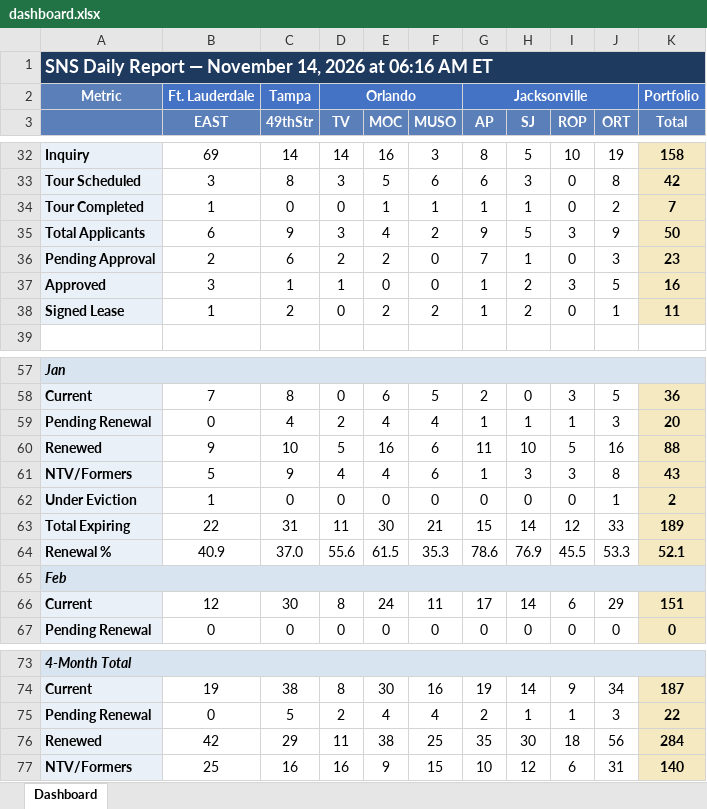
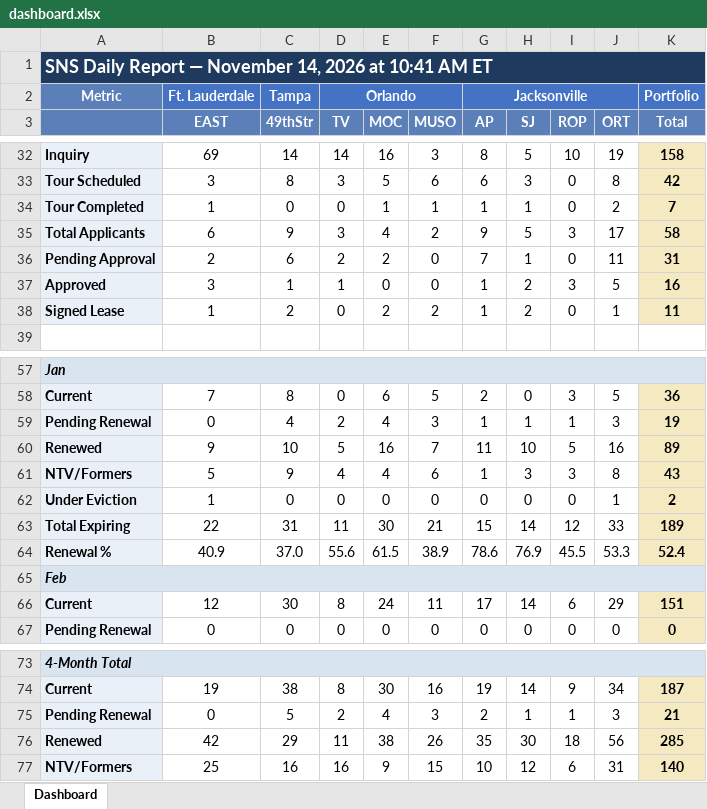
Before and after one commit to ymi-flowing/sns-daily-report, an Excel workbook: dashboard.xlsx, sheet Dashboard, drawn as a sheet; only a part is shown, gaps mark what is left out; values as stored, in another font and other column widths than the file's, no borders; the diff covers the shown part only; the diff names each change by its address in the sheet, - before the commit and + after, or states it on an @@ line.

```diff
--- a/dashboard.xlsx (sheet Dashboard)
+++ b/dashboard.xlsx (sheet Dashboard)
-A1: …2026 at 06:16 AM ET
+A1: …2026 at 10:41 AM ET
-J35 (ORT): 9
+J35 (ORT): 17
-K35 (Total): 50
+K35 (Total): 58
-J36 (ORT): 3
+J36 (ORT): 11
-K36 (Total): 23
+K36 (Total): 31
-F59 (MUSO): 4
+F59 (MUSO): 3
-K59 (Total): 20
+K59 (Total): 19
-F60 (MUSO): 6
+F60 (MUSO): 7
-K60 (Total): 88
+K60 (Total): 89
-F64 (MUSO): 35.3
+F64 (MUSO): 38.9
-K64 (Total): 52.1
+K64 (Total): 52.4
-F75 (MUSO): 4
+F75 (MUSO): 3
-K75 (Total): 22
+K75 (Total): 21
-F76 (MUSO): 25
+F76 (MUSO): 26
-K76 (Total): 284
+K76 (Total): 285
```
Also changed, not shown: 32 edited cells elsewhere in this sheet, 4 other files.
